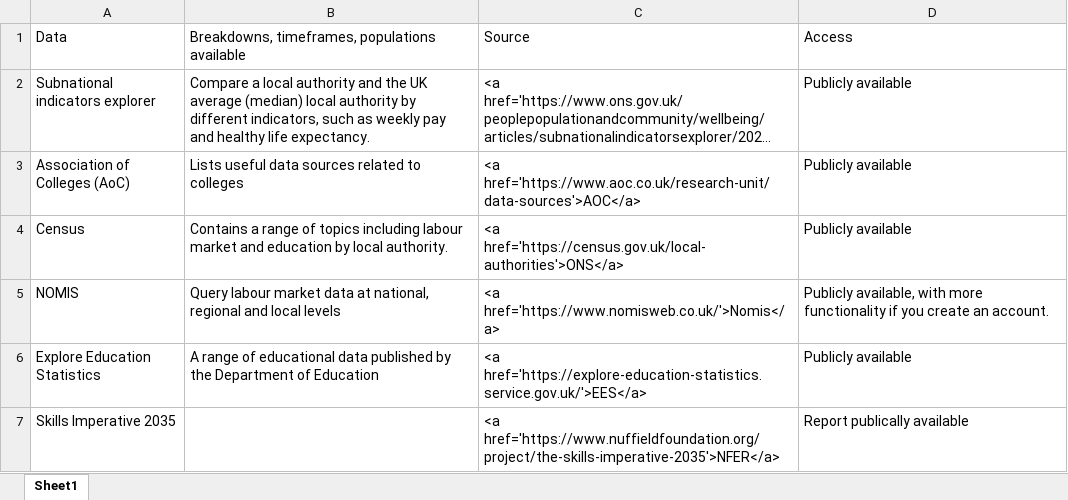
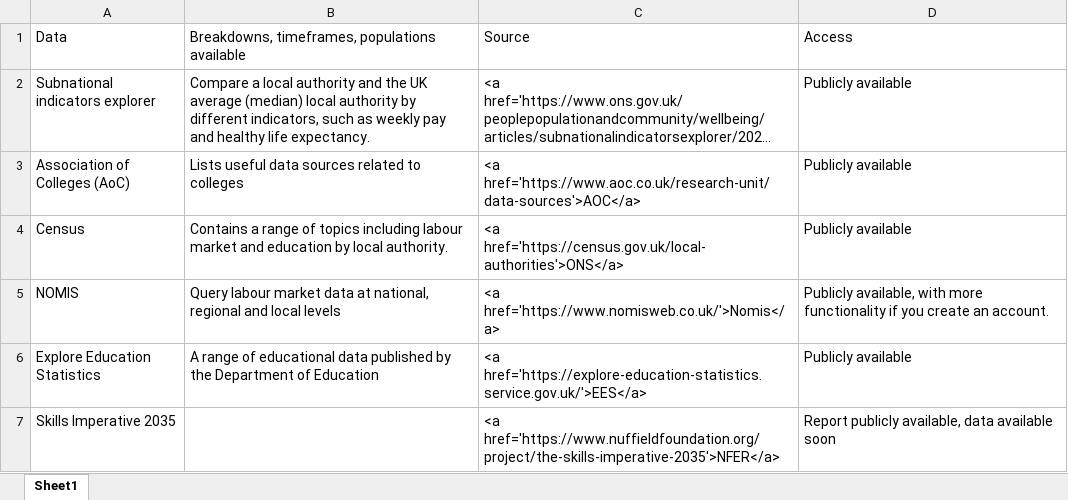
Before and after one commit to dfe-analytical-services/lsip_dashboard, an Excel workbook: Data/18_FeSources/FeSources.xlsx, sheet Sheet1, drawn as a sheet; long unchanged cells end in …; values as stored, in another font and other column widths than the file's, no borders; the diff names each change by its address in the sheet, - before the commit and + after, or states it on an @@ line.

Commit message:
update sources table

```diff
--- a/Data/18_FeSources/FeSources.xlsx (sheet Sheet1)
+++ b/Data/18_FeSources/FeSources.xlsx (sheet Sheet1)
-D7: Report publically available
+D7: Report publicly available, data available soon
```
Also changed, not shown: 3 other files.
